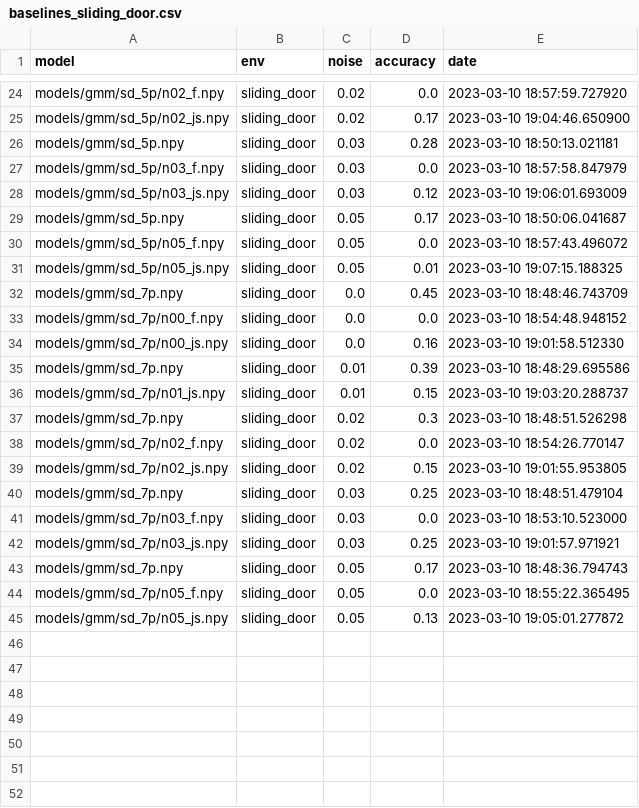
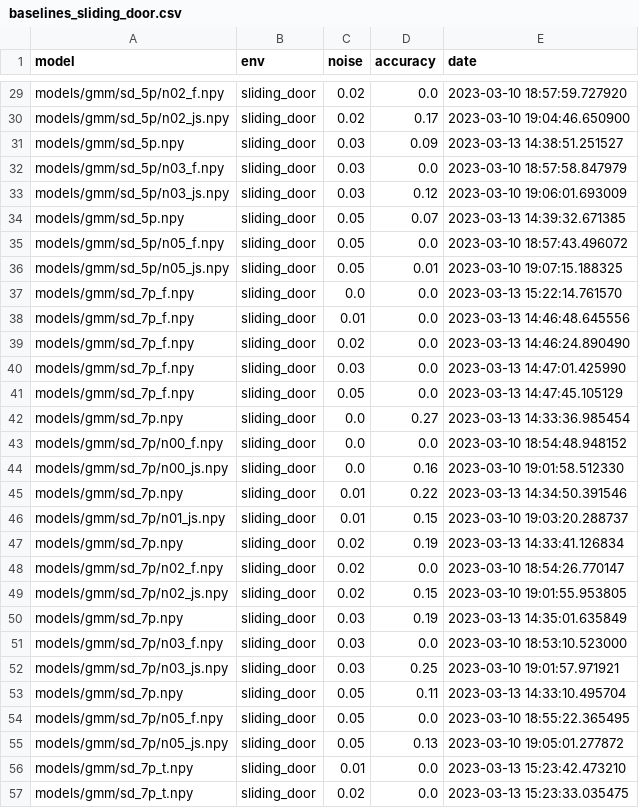
Before and after one commit to robot-learning-freiburg/bopt_gmm, a CSV file: data/baselines_sliding_door.csv, drawn as a sheet; only a part is shown, gaps mark what is left out; the diff covers the shown part only.

```diff
--- a/data/baselines_sliding_door.csv
+++ b/data/baselines_sliding_door.csv
@@ -26 +31 @@ models/gmm/sd_5p/n02_js.npy ,sliding_door , 0.02 ,    0.17 ,2023-03-10 19:04:46.
-models/gmm/sd_5p.npy        ,sliding_door , 0.03 ,    0.28 ,2023-03-10 18:50:13.021181
+models/gmm/sd_5p.npy,sliding_door,0.03,0.09,2023-03-13 14:38:51.251527
@@ -29 +34 @@ models/gmm/sd_5p/n03_js.npy ,sliding_door , 0.03 ,    0.12 ,2023-03-10 19:06:01.
-models/gmm/sd_5p.npy        ,sliding_door , 0.05 ,    0.17 ,2023-03-10 18:50:06.041687
+models/gmm/sd_5p.npy,sliding_door,0.05,0.07,2023-03-13 14:39:32.671385
@@ -32 +37,6 @@ models/gmm/sd_5p/n05_js.npy ,sliding_door , 0.05 ,    0.01 ,2023-03-10 19:07:15.
-models/gmm/sd_7p.npy        ,sliding_door , 0.0  ,    0.45 ,2023-03-10 18:48:46.743709
+models/gmm/sd_7p_f.npy,sliding_door,0.0,0.0,2023-03-13 15:22:14.761570
+models/gmm/sd_7p_f.npy,sliding_door,0.01,0.0,2023-03-13 14:46:48.645556
+models/gmm/sd_7p_f.npy,sliding_door,0.02,0.0,2023-03-13 14:46:24.890490
+models/gmm/sd_7p_f.npy,sliding_door,0.03,0.0,2023-03-13 14:47:01.425990
+models/gmm/sd_7p_f.npy,sliding_door,0.05,0.0,2023-03-13 14:47:45.105129
+models/gmm/sd_7p.npy,sliding_door,0.0,0.27,2023-03-13 14:33:36.985454
@@ -35 +45 @@ models/gmm/sd_7p/n00_js.npy ,sliding_door , 0.0  ,    0.16 ,2023-03-10 19:01:58.
-models/gmm/sd_7p.npy        ,sliding_door , 0.01 ,    0.39 ,2023-03-10 18:48:29.695586
+models/gmm/sd_7p.npy,sliding_door,0.01,0.22,2023-03-13 14:34:50.391546
@@ -37 +47 @@ models/gmm/sd_7p/n01_js.npy ,sliding_door , 0.01 ,    0.15 ,2023-03-10 19:03:20.
-models/gmm/sd_7p.npy        ,sliding_door , 0.02 ,    0.3  ,2023-03-10 18:48:51.526298
+models/gmm/sd_7p.npy,sliding_door,0.02,0.19,2023-03-13 14:33:41.126834
@@ -40 +50 @@ models/gmm/sd_7p/n02_js.npy ,sliding_door , 0.02 ,    0.15 ,2023-03-10 19:01:55.
-models/gmm/sd_7p.npy        ,sliding_door , 0.03 ,    0.25 ,2023-03-10 18:48:51.479104
+models/gmm/sd_7p.npy,sliding_door,0.03,0.19,2023-03-13 14:35:01.635849
@@ -43 +53 @@ models/gmm/sd_7p/n03_js.npy ,sliding_door , 0.03 ,    0.25 ,2023-03-10 19:01:57.
-models/gmm/sd_7p.npy        ,sliding_door , 0.05 ,    0.17 ,2023-03-10 18:48:36.794743
+models/gmm/sd_7p.npy,sliding_door,0.05,0.11,2023-03-13 14:33:10.495704
@@ -45,0 +56,2 @@ models/gmm/sd_7p/n05_js.npy ,sliding_door , 0.05 ,    0.13 ,2023-03-10 19:05:01.
+models/gmm/sd_7p_t.npy,sliding_door,0.01,0.0,2023-03-13 15:23:42.473210
+models/gmm/sd_7p_t.npy,sliding_door,0.02,0.0,2023-03-13 15:23:33.035475
```
Also changed, not shown: 7 added rows and 16 edited cells elsewhere in this file, 47 other files.
